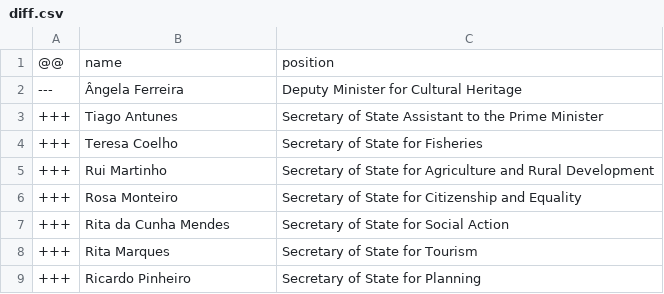
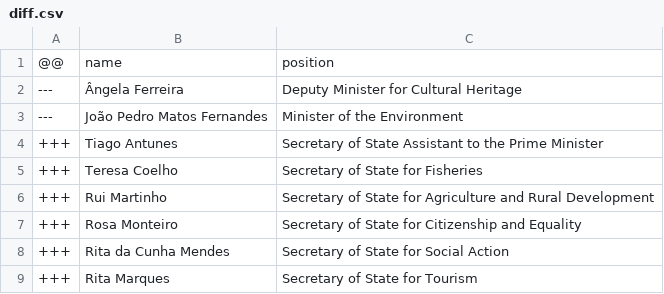
Before and after one commit to every-politician-scrapers/portugal-cabinet, a CSV file: data/diff.csv, drawn as a sheet; only a part is shown; the shorter side is filled out with more unchanged rows; the diff names each change by its address in the sheet, - before the commit and + after, or states it on an @@ line.

```diff
--- a/data/diff.csv
+++ b/data/diff.csv
+row 3: --- | João Pedro Matos Fernandes | Minister of the Environment
```
Also changed, not shown: data/wikidata.csv.
